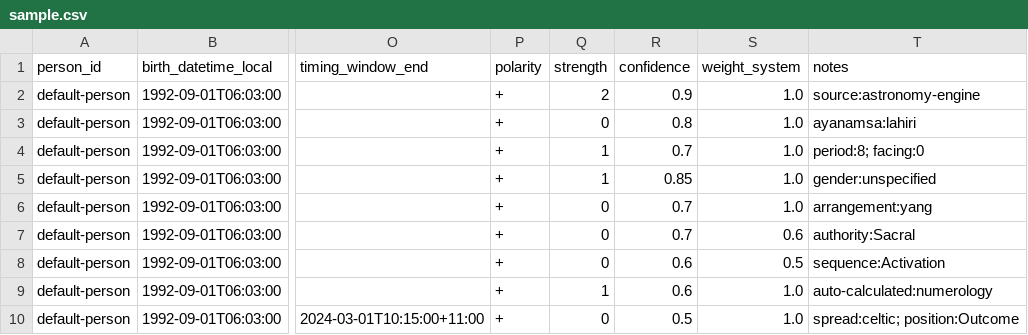
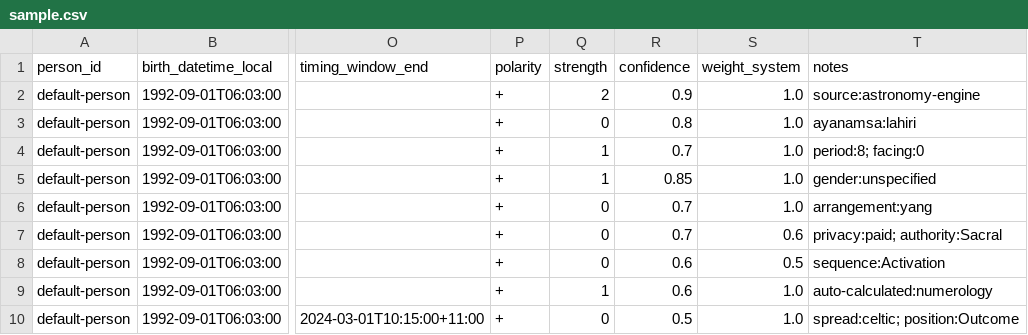
Before and after one commit to Jakedoes1111/MetaMap, a CSV file: public/sample.csv, drawn as a sheet; only a part is shown, gaps mark what is left out; the diff names each change by its address in the sheet, - before the commit and + after, or states it on an @@ line.

Commit message:
docs: add privacy:paid example to sample data
- Add privacy:paid flag to Human Design row in sample.csv
- Demonstrates proper usage of privacy flags for paid/proprietary sources

```diff
--- a/public/sample.csv
+++ b/public/sample.csv
-T7 (notes): authority:Sacral
+T7 (notes): privacy:paid; authority:Sacral
```
